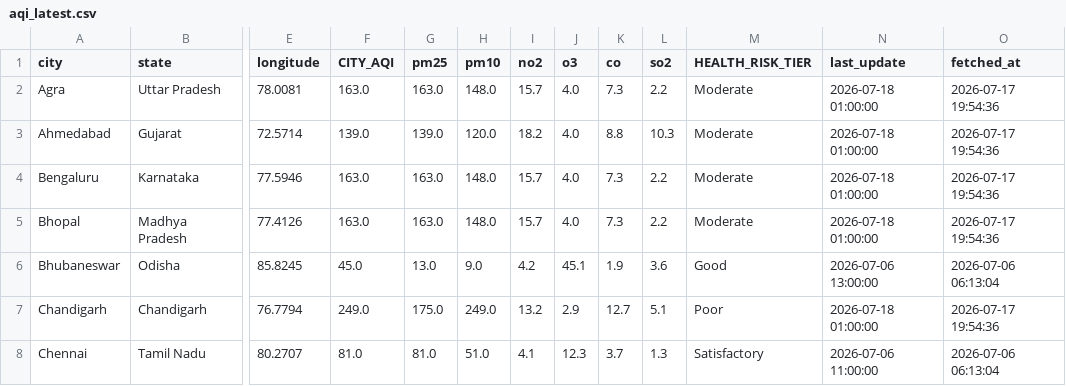
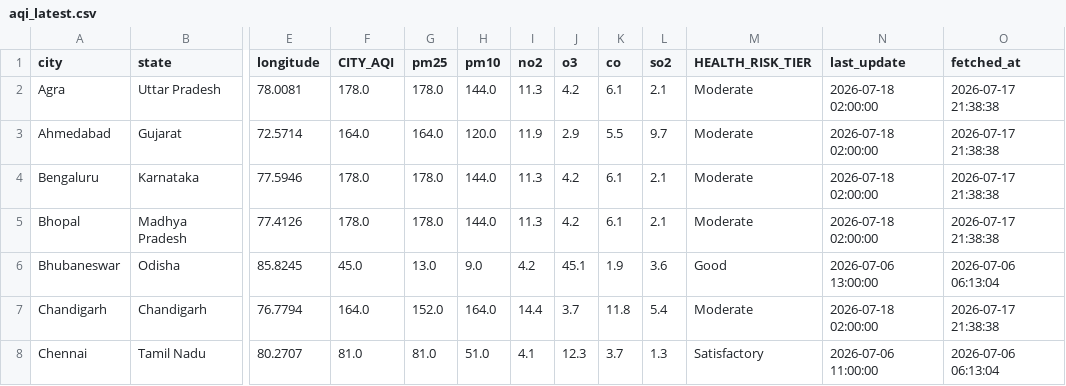
Before and after one commit to Sxdarksoul/AQI-pipeline, a CSV file: aqi_latest.csv, drawn as a sheet; only a part is shown, gaps mark what is left out; the diff covers the shown part only; the diff names each change by its address in the sheet, - before the commit and + after, or states it on an @@ line.

```diff
--- a/aqi_latest.csv
+++ b/aqi_latest.csv
-F2 (CITY_AQI): 163.0
+F2 (CITY_AQI): 178.0
-G2 (pm25): 163.0
+G2 (pm25): 178.0
-H2 (pm10): 148.0
+H2 (pm10): 144.0
-I2 (no2): 15.7
+I2 (no2): 11.3
-J2 (o3): 4.0
+J2 (o3): 4.2
-K2 (co): 7.3
+K2 (co): 6.1
-L2 (so2): 2.2
+L2 (so2): 2.1
-N2:N5 (last_update): 2026-07-18 01:00:00
+N2:N5 (last_update): 2026-07-18 02:00:00
-O2:O5 (fetched_at): 2026-07-17 19:54:36
+O2:O5 (fetched_at): 2026-07-17 21:38:38
-F3 (CITY_AQI): 139.0
+F3 (CITY_AQI): 164.0
-G3 (pm25): 139.0
+G3 (pm25): 164.0
-I3 (no2): 18.2
+I3 (no2): 11.9
-J3 (o3): 4.0
+J3 (o3): 2.9
-K3 (co): 8.8
+K3 (co): 5.5
-L3 (so2): 10.3
+L3 (so2): 9.7
-F4:F5 (CITY_AQI): 163.0
+F4:F5 (CITY_AQI): 178.0
-G4:G5 (pm25): 163.0
+G4:G5 (pm25): 178.0
-H4:H5 (pm10): 148.0
+H4:H5 (pm10): 144.0
-I4:I5 (no2): 15.7
+I4:I5 (no2): 11.3
-J4:J5 (o3): 4.0
+J4:J5 (o3): 4.2
-K4:K5 (co): 7.3
+K4:K5 (co): 6.1
-L4:L5 (so2): 2.2
+L4:L5 (so2): 2.1
-F7 (CITY_AQI): 249.0
+F7 (CITY_AQI): 164.0
-G7 (pm25): 175.0
+G7 (pm25): 152.0
-H7 (pm10): 249.0
+H7 (pm10): 164.0
-I7 (no2): 13.2
+I7 (no2): 14.4
-J7 (o3): 2.9
+J7 (o3): 3.7
-K7 (co): 12.7
+K7 (co): 11.8
-L7 (so2): 5.1
+L7 (so2): 5.4
-M7 (HEALTH_RISK_TIER): Poor
+M7 (HEALTH_RISK_TIER): Moderate
-N7 (last_update): 2026-07-18 01:00:00
+N7 (last_update): 2026-07-18 02:00:00
-O7 (fetched_at): 2026-07-17 19:54:36
+O7 (fetched_at): 2026-07-17 21:38:38
```
Also changed, not shown: 116 edited cells elsewhere in this file, aqi_state.csv, 2 other files.
